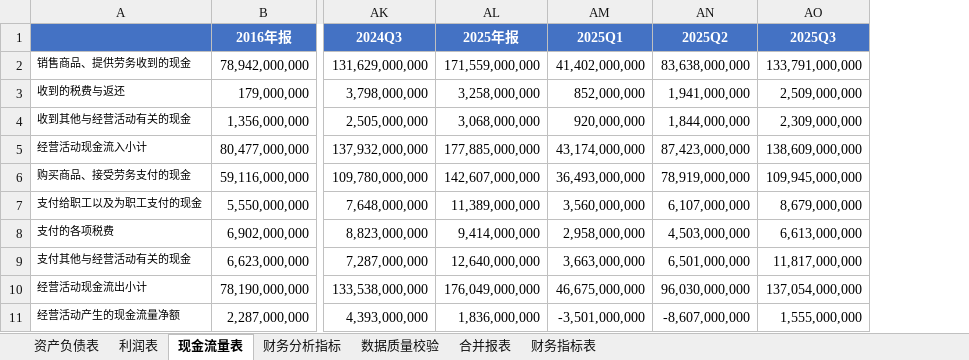
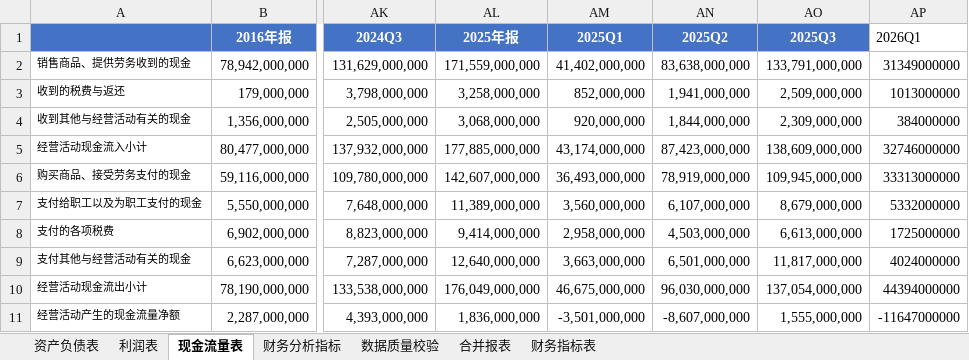
Before and after one commit to yohoten/fidac, an Excel workbook: data/000625_长安汽车_财务数据.xlsx, sheet 现金流量表, drawn as a sheet; only a part is shown, gaps mark what is left out; values as stored, in another font and other column widths than the file's, no borders; the diff names each change by its address in the sheet, - before the commit and + after, or states it on an @@ line.

```diff
--- a/data/000625_长安汽车_财务数据.xlsx (sheet 现金流量表)
+++ b/data/000625_长安汽车_财务数据.xlsx (sheet 现金流量表)
+column AP (2026Q1), rows 2-11: 31349000000 | 1013000000 | 384000000 | 32746000000 | 33313000000 | 5332000000 | 1725000000 | 4024000000 | 44394000000 | -11647000000
```
Also changed, not shown: sheet 合并报表, sheet 财务指标表, sheet 利润表, sheet 资产负债表, data/002594_比亚迪_财务数据.xlsx, data/600104_上汽集团_财务数据.xlsx, 6 other files.
